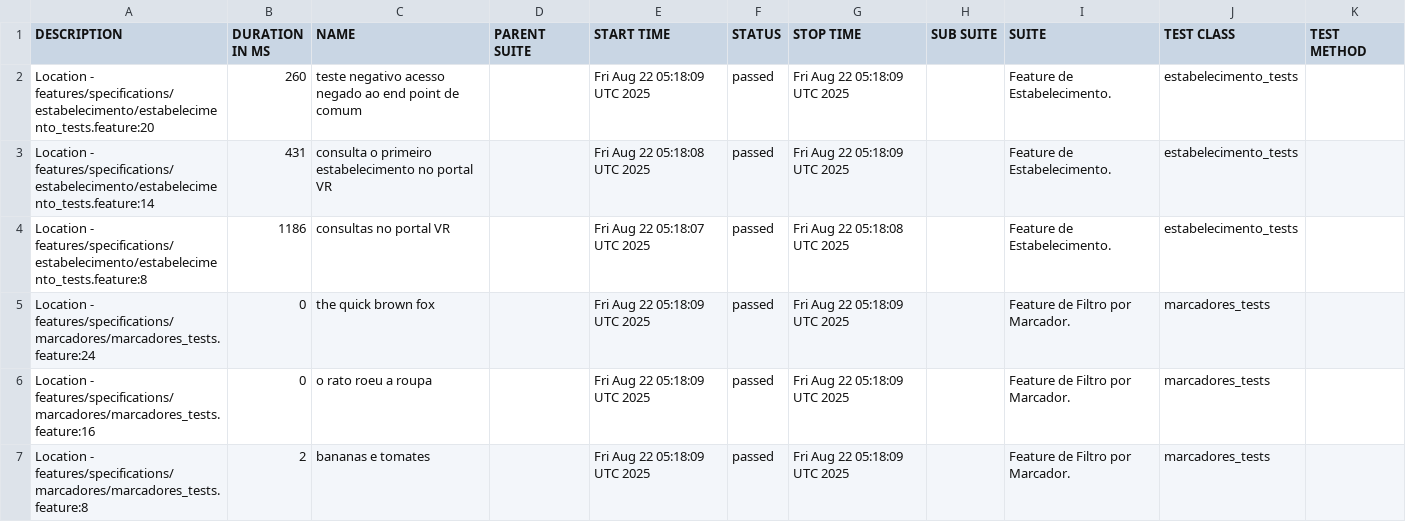
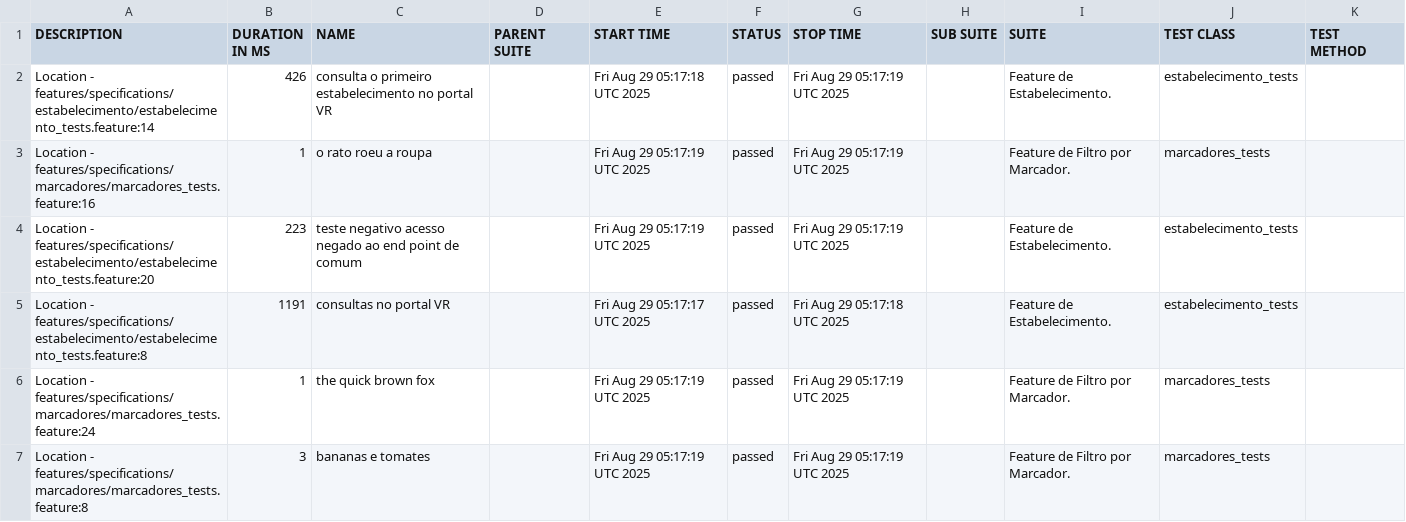
Before and after one commit to reinaldorossetti/cucumber_ruby_httparty, a CSV file: allure-report/data/suites.csv, drawn as a sheet.

```diff
--- a/allure-report/data/suites.csv
+++ b/allure-report/data/suites.csv
@@ -1,7 +1,7 @@
 "DESCRIPTION","DURATION IN MS","NAME","PARENT SUITE","START TIME","STATUS","STOP TIME","SUB SUITE","SUITE","TEST CLASS","TEST METHOD"
-"Location - features/specifications/estabelecimento/estabelecimento_tests.feature:20","260","teste negativo acesso negado ao end point de comum","","Fri Aug 22 05:18:09 UTC 2025","passed","Fri Aug 22 05:18:09 UTC 2025","","Feature de Estabelecimento.","estabelecimento_tests",""
-"Location - features/specifications/estabelecimento/estabelecimento_tests.feature:14","431","consulta o primeiro estabelecimento no portal VR","","Fri Aug 22 05:18:08 UTC 2025","passed","Fri Aug 22 05:18:09 UTC 2025","","Feature de Estabelecimento.","estabelecimento_tests",""
-"Location - features/specifications/estabelecimento/estabelecimento_tests.feature:8","1186","consultas no portal VR","","Fri Aug 22 05:18:07 UTC 2025","passed","Fri Aug 22 05:18:08 UTC 2025","","Feature de Estabelecimento.","estabelecimento_tests",""
-"Location - features/specifications/marcadores/marcadores_tests.feature:24","0","the quick brown fox","","Fri Aug 22 05:18:09 UTC 2025","passed","Fri Aug 22 05:18:09 UTC 2025","","Feature de Filtro por Marcador.","marcadores_tests",""
-"Location - features/specifications/marcadores/marcadores_tests.feature:16","0","o rato roeu a roupa","","Fri Aug 22 05:18:09 UTC 2025","passed","Fri Aug 22 05:18:09 UTC 2025","","Feature de Filtro por Marcador.","marcadores_tests",""
-"Location - features/specifications/marcadores/marcadores_tests.feature:8","2","bananas e tomates","","Fri Aug 22 05:18:09 UTC 2025","passed","Fri Aug 22 05:18:09 UTC 2025","","Feature de Filtro por Marcador.","marcadores_tests",""
+"Location - features/specifications/estabelecimento/estabelecimento_tests.feature:14","426","consulta o primeiro estabelecimento no portal VR","","Fri Aug 29 05:17:18 UTC 2025","passed","Fri Aug 29 05:17:19 UTC 2025","","Feature de Estabelecimento.","estabelecimento_tests",""
+"Location - features/specifications/marcadores/marcadores_tests.feature:16","1","o rato roeu a roupa","","Fri Aug 29 05:17:19 UTC 2025","passed","Fri Aug 29 05:17:19 UTC 2025","","Feature de Filtro por Marcador.","marcadores_tests",""
+"Location - features/specifications/estabelecimento/estabelecimento_tests.feature:20","223","teste negativo acesso negado ao end point de comum","","Fri Aug 29 05:17:19 UTC 2025","passed","Fri Aug 29 05:17:19 UTC 2025","","Feature de Estabelecimento.","estabelecimento_tests",""
+"Location - features/specifications/estabelecimento/estabelecimento_tests.feature:8","1191","consultas no portal VR","","Fri Aug 29 05:17:17 UTC 2025","passed","Fri Aug 29 05:17:18 UTC 2025","","Feature de Estabelecimento.","estabelecimento_tests",""
+"Location - features/specifications/marcadores/marcadores_tests.feature:24","1","the quick brown fox","","Fri Aug 29 05:17:19 UTC 2025","passed","Fri Aug 29 05:17:19 UTC 2025","","Feature de Filtro por Marcador.","marcadores_tests",""
+"Location - features/specifications/marcadores/marcadores_tests.feature:8","3","bananas e tomates","","Fri Aug 29 05:17:19 UTC 2025","passed","Fri Aug 29 05:17:19 UTC 2025","","Feature de Filtro por Marcador.","marcadores_tests",""
```
Also changed, not shown: allure-report/data/behaviors.csv, 32 other files.
